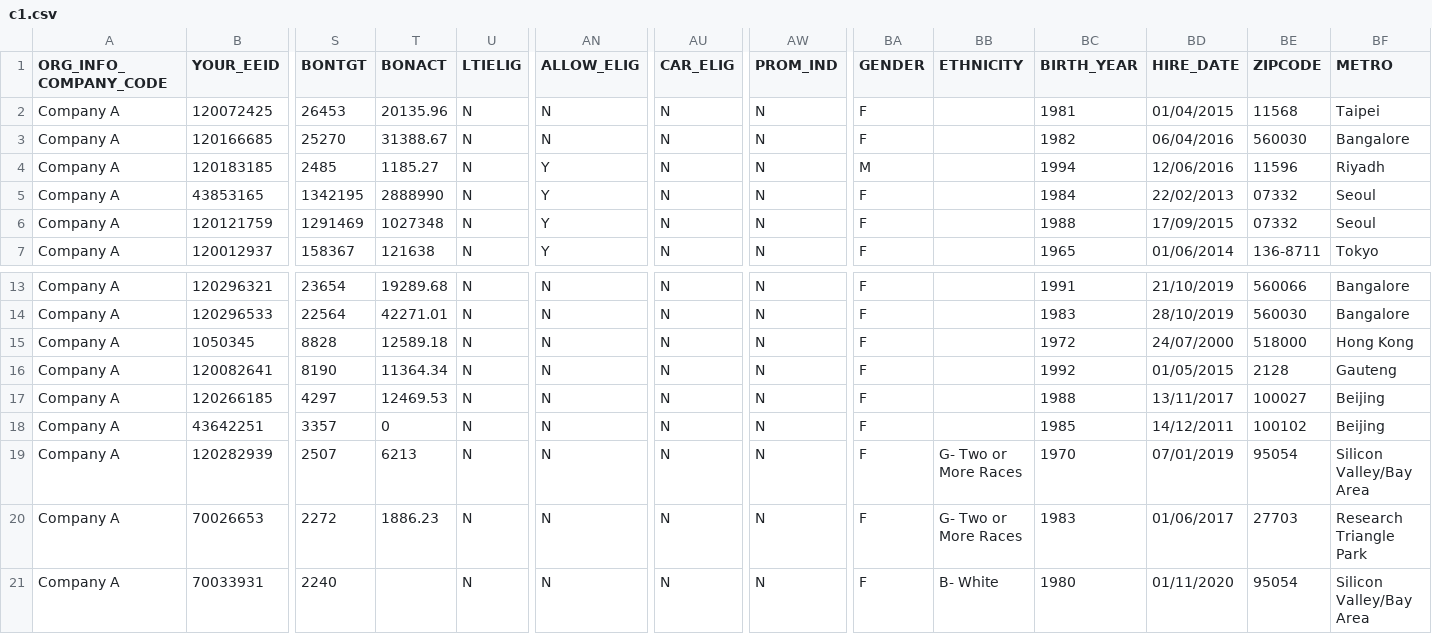
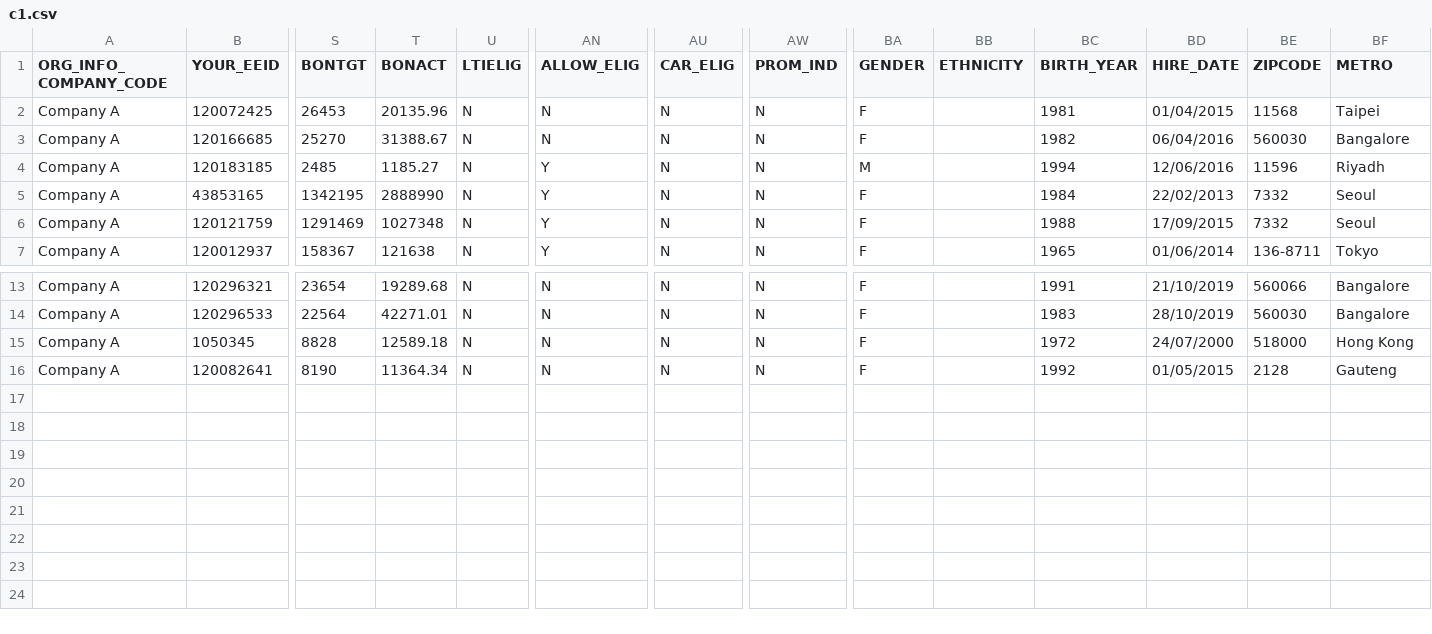
Before and after one commit to Soudarsanan/myTest, a CSV file: c1.csv, drawn as a sheet; only a part is shown, gaps mark what is left out; rows hold the shown columns only; the diff names each change by its address in the sheet, - before the commit and + after, or states it on an @@ line.

Commit message:
Add files via upload

```diff
--- a/c1.csv
+++ b/c1.csv
-BE5:BE6 (ZIPCODE): 07332
+BE5:BE6 (ZIPCODE): 7332
-row 17: Company A | 120266185 | 4297 | 12469.53 | N | N | N | N | F |  | 1988 | 13/11/2017 | 100027 | Beijing
-row 18: Company A | 43642251 | 3357 | 0 | N | N | N | N | F |  | 1985 | 14/12/2011 | 100102 | Beijing
-row 19: Company A | 120282939 | 2507 | 6213 | N | N | N | N | F | G- Two or More Races | 1970 | 07/01/2019 | 95054 | Silicon Valley/Bay Area
-row 20: Company A | 70026653 | 2272 | 1886.23 | N | N | N | N | F | G- Two or More Races | 1983 | 01/06/2017 | 27703 | Research Triangle Park
-row 21: Company A | 70033931 | 2240 |  | N | N | N | N | F | B- White | 1980 | 01/11/2020 | 95054 | Silicon Valley/Bay Area
```
